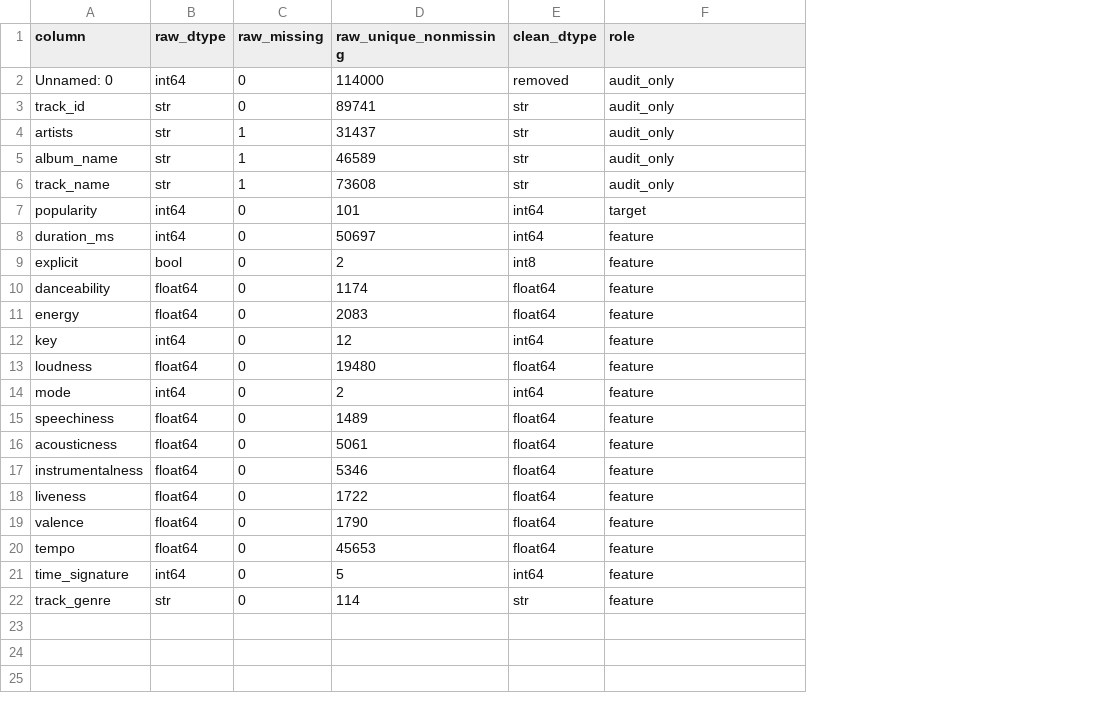
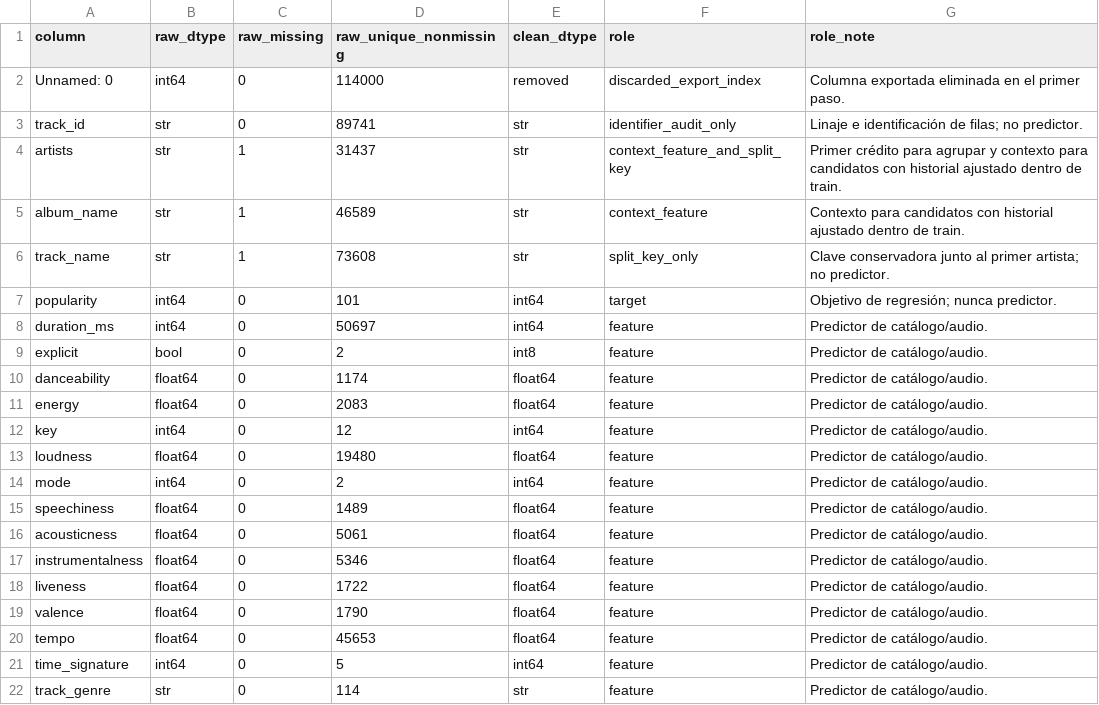
Before and after one commit to benjadiaz112/spotify-tracks-eda, a CSV file: reports/eva3/schema.csv, drawn as a sheet; the diff names each change by its address in the sheet, - before the commit and + after, or states it on an @@ line.

```diff
--- a/reports/eva3/schema.csv
+++ b/reports/eva3/schema.csv
+column G (role_note), rows 2-22: Columna exportada eliminada en el primer paso. | Linaje e identificación de filas; no predictor. | Primer crédito para agrupar y contexto para candidatos con historial ajustado dentro de train. | Contexto para candidatos con historial ajustado dentro de train. | Clave conservadora junto al primer artista; no predictor. | Objetivo de regresión; nunca predictor. | Predictor de catálogo/audio. | Predictor de catálogo/audio. | Predictor de catálogo/audio. | Predictor de catálogo/audio. | Predictor de catálogo/audio. | Predictor de catálogo/audio. | Predictor de catálogo/audio. | Predictor de catálogo/audio. | Predictor de catálogo/audio. | Predictor de catálogo/audio. | Predictor de catálogo/audio. | Predictor de catálogo/audio. | Predictor de catálogo/audio. | Predictor de catálogo/audio. | Predictor de catálogo/audio.
-F2 (role): audit_only
+F2 (role): discarded_export_index
-F3 (role): audit_only
+F3 (role): identifier_audit_only
-F4 (role): audit_only
+F4 (role): context_feature_and_split_key
-F5 (role): audit_only
+F5 (role): context_feature
-F6 (role): audit_only
+F6 (role): split_key_only
```
Also changed, not shown: 7 other files.
